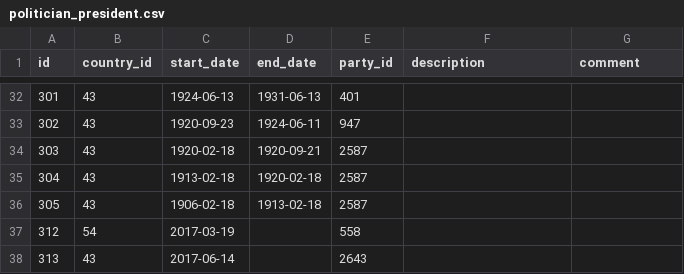
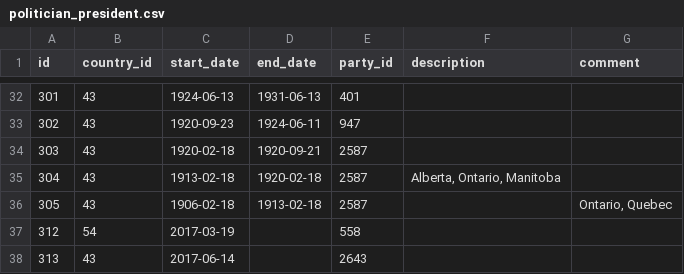
Before and after one commit to ArchivedRepo/CSC343A2, a CSV file: data/politician_president.csv, drawn as a sheet; only a part is shown, gaps mark what is left out.

```diff
--- a/data/politician_president.csv
+++ b/data/politician_president.csv
@@ -34,4 +34,4 @@ id,country_id,start_date,end_date,party_id,description,comment
 303,43,1920-02-18,1920-09-21,2587,"",""
-304,43,1913-02-18,1920-02-18,2587,"",""
-305,43,1906-02-18,1913-02-18,2587,"",""
+304,43,1913-02-18,1920-02-18,2587,"Alberta, Ontario, Manitoba",""
+305,43,1906-02-18,1913-02-18,2587,"","Ontario, Quebec"
 312,54,2017-03-19,,558,"",""
```
Also changed, not shown: 1 other file.
